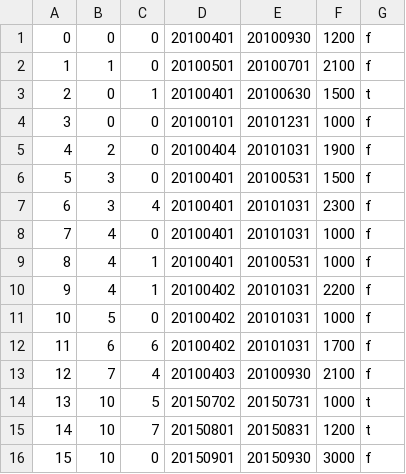
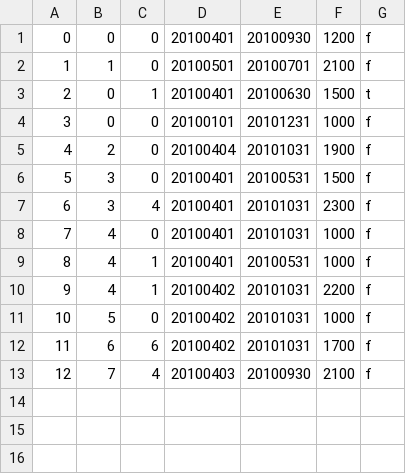
Before and after one commit to s14008/PBL, a CSV file: sample/work.csv, drawn as a sheet; the diff names each change by its address in the sheet, - before the commit and + after, or states it on an @@ line.

```diff
--- a/sample/work.csv
+++ b/sample/work.csv
-row 14: 13 | 10 | 5 | 20150702 | 20150731 | 1000 | t
-row 15: 14 | 10 | 7 | 20150801 | 20150831 | 1200 | t
-row 16: 15 | 10 | 0 | 20150901 | 20150930 | 3000 | f
```
Also changed, not shown: sample/client.csv, sample/person.csv, 8 other files.
